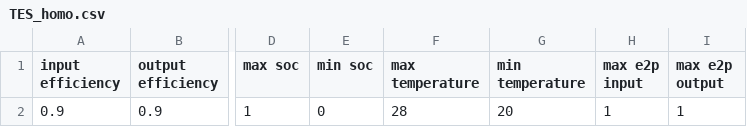
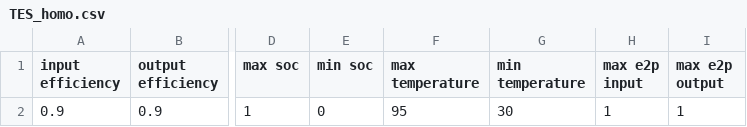
Before and after one commit to RWTH-EBC/BESDOT, a CSV file: data/component_database/HomoStorage/TES_homo.csv, drawn as a sheet; only a part is shown, gaps mark what is left out; the diff names each change by its address in the sheet, - before the commit and + after, or states it on an @@ line.

```diff
--- a/data/component_database/HomoStorage/TES_homo.csv
+++ b/data/component_database/HomoStorage/TES_homo.csv
-F2 (max temperature): 28
+F2 (max temperature): 95
-G2 (min temperature): 20
+G2 (min temperature): 30
```
Also changed, not shown: 4 other files.
